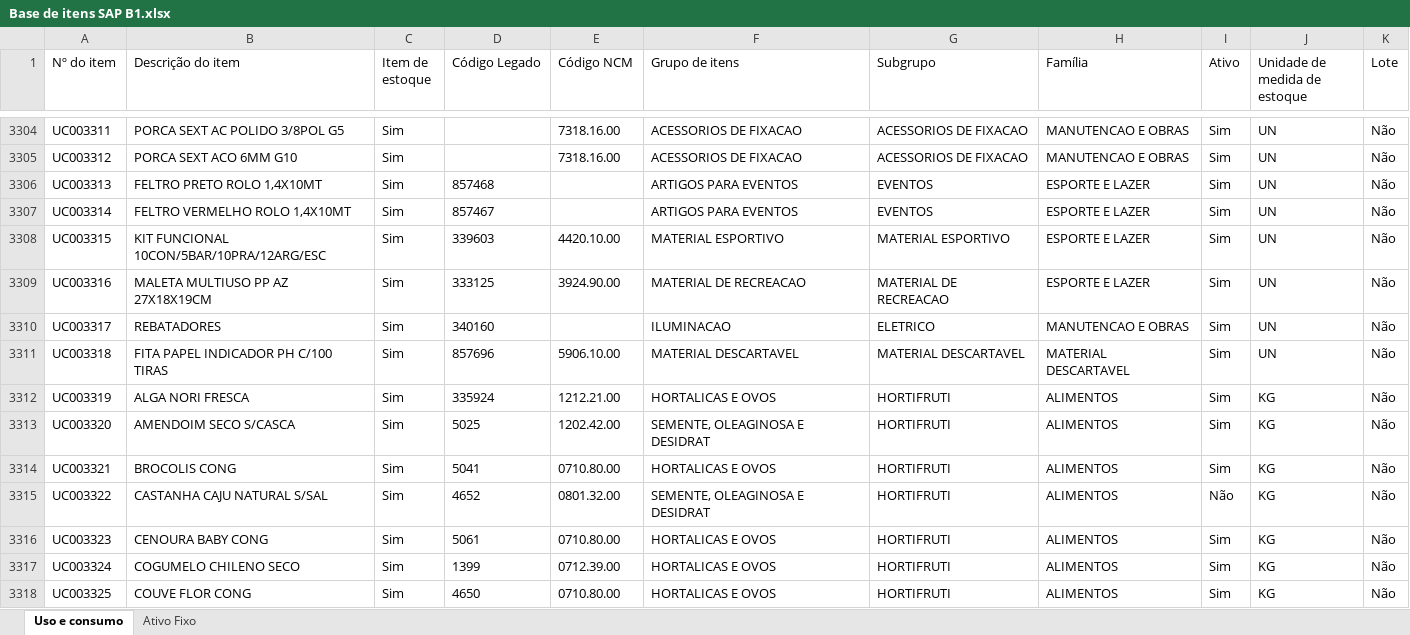
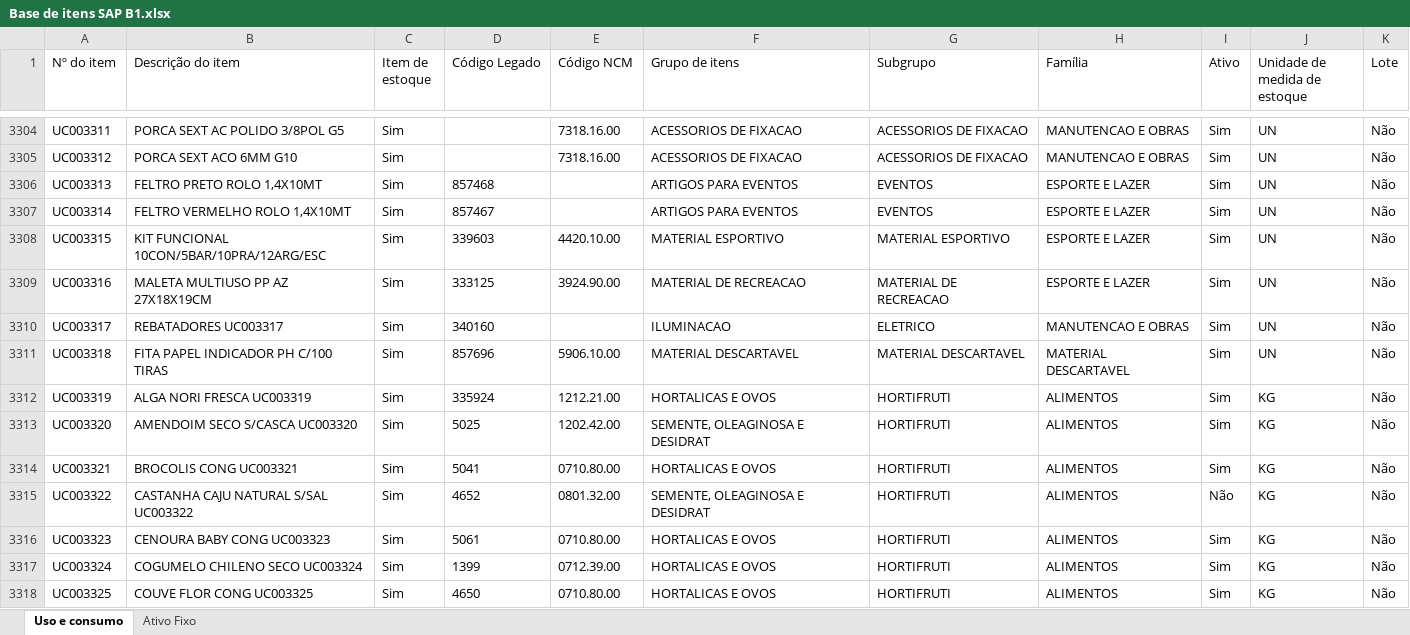
Before and after one commit to carloseduardo-pg/Portal-de-Cadastro-e-Solicita-es---Amarante-CSC, an Excel workbook: base-sap/itens/Base de itens SAP B1.xlsx, sheet Uso e consumo, drawn as a sheet; only a part is shown, gaps mark what is left out; values as stored, in another font and other column widths than the file's, no borders; charts and pictures not drawn; the diff covers the shown part only; the diff names each change by its address in the sheet, - before the commit and + after, or states it on an @@ line.

```diff
--- a/base-sap/itens/Base de itens SAP B1.xlsx (sheet Uso e consumo)
+++ b/base-sap/itens/Base de itens SAP B1.xlsx (sheet Uso e consumo)
-B3310 (Descrição do item): REBATADORES
+B3310 (Descrição do item): REBATADORES UC003317
-B3312 (Descrição do item): ALGA NORI FRESCA
+B3312 (Descrição do item): ALGA NORI FRESCA UC003319
-B3313 (Descrição do item): AMENDOIM SECO S/CASCA
+B3313 (Descrição do item): AMENDOIM SECO S/CASCA UC003320
-B3314 (Descrição do item): BROCOLIS CONG
+B3314 (Descrição do item): BROCOLIS CONG UC003321
-B3315 (Descrição do item): CASTANHA CAJU NATURAL S/SAL
+B3315 (Descrição do item): CASTANHA CAJU NATURAL S/SAL UC003322
-B3316 (Descrição do item): CENOURA BABY CONG
+B3316 (Descrição do item): CENOURA BABY CONG UC003323
-B3317 (Descrição do item): COGUMELO CHILENO SECO
+B3317 (Descrição do item): COGUMELO CHILENO SECO UC003324
-B3318 (Descrição do item): COUVE FLOR CONG
+B3318 (Descrição do item): COUVE FLOR CONG UC003325
```
Also changed, not shown: 49 edited cells elsewhere in this sheet, charts or pictures, 2 other files.
